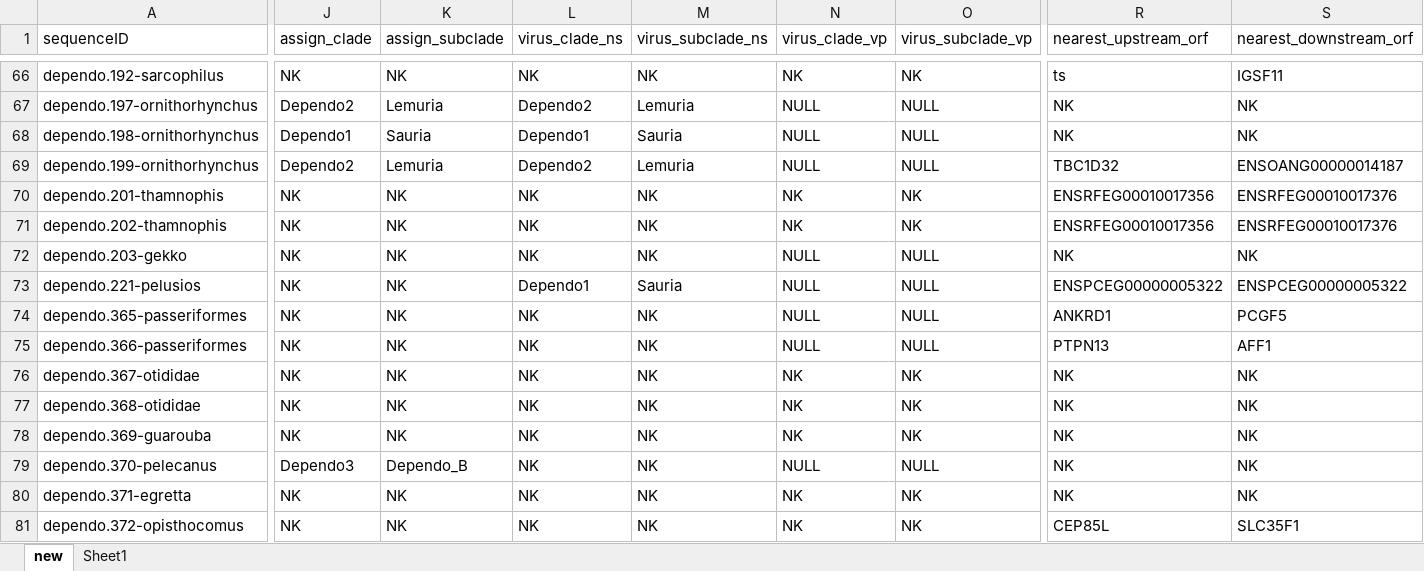
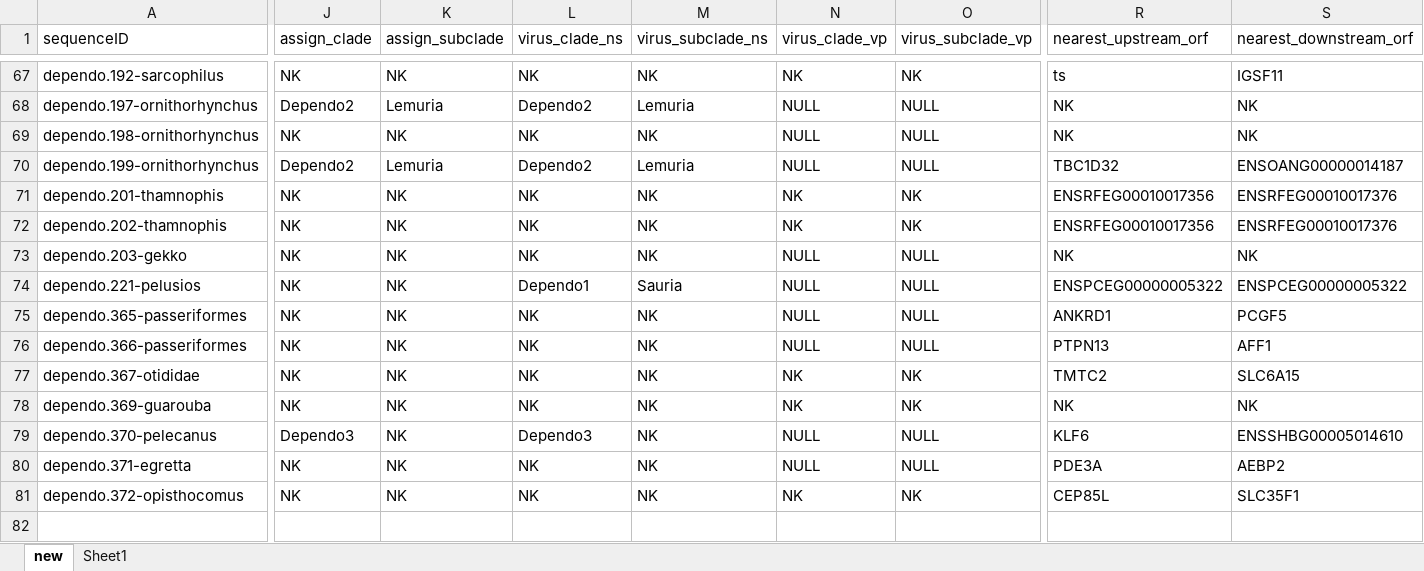
Before and after one commit to giffordlabcvr/Parvovirus-GLUE, an Excel workbook: tabular/eve/parvovirinae/epv-dependo-refseqs-side-data.xlsx, sheet new, drawn as a sheet; only a part is shown, gaps mark what is left out; values as stored, in another font and other column widths than the file's, no cell formats; removed rows and columns are numbered as before the commit, all else as after; rows hold the shown columns only; the diff covers the shown part only; the diff names each change by its address in the sheet, - before the commit and + after, or states it on an @@ line.

```diff
--- a/tabular/eve/parvovirinae/epv-dependo-refseqs-side-data.xlsx (sheet new)
+++ b/tabular/eve/parvovirinae/epv-dependo-refseqs-side-data.xlsx (sheet new)
-J69 (assign_clade): Dependo1
+J69 (assign_clade): NK
-K69 (assign_subclade): Sauria
+K69 (assign_subclade): NK
-L69 (virus_clade_ns): Dependo1
+L69 (virus_clade_ns): NK
-M69 (virus_subclade_ns): Sauria
+M69 (virus_subclade_ns): NK
-R77 (nearest_upstream_orf): NK
+R77 (nearest_upstream_orf): TMTC2
-S77 (nearest_downstream_orf): NK
+S77 (nearest_downstream_orf): SLC6A15
-row 77: dependo.368-otididae | NK | NK | NK | NK | NK | NK | NK | NK
-K79 (assign_subclade): Dependo_B
+K79 (assign_subclade): NK
-L79 (virus_clade_ns): NK
+L79 (virus_clade_ns): Dependo3
-R79 (nearest_upstream_orf): NK
+R79 (nearest_upstream_orf): KLF6
-S79 (nearest_downstream_orf): NK
+S79 (nearest_downstream_orf): ENSSHBG00005014610
-N80 (virus_clade_vp): NK
+N80 (virus_clade_vp): NULL
-O80 (virus_subclade_vp): NK
+O80 (virus_subclade_vp): NULL
-R80 (nearest_upstream_orf): NK
+R80 (nearest_upstream_orf): PDE3A
-S80 (nearest_downstream_orf): NK
+S80 (nearest_downstream_orf): AEBP2
```
Also changed, not shown: 1 added row and 88 edited cells elsewhere in this sheet, cell formats, 16 other files.
